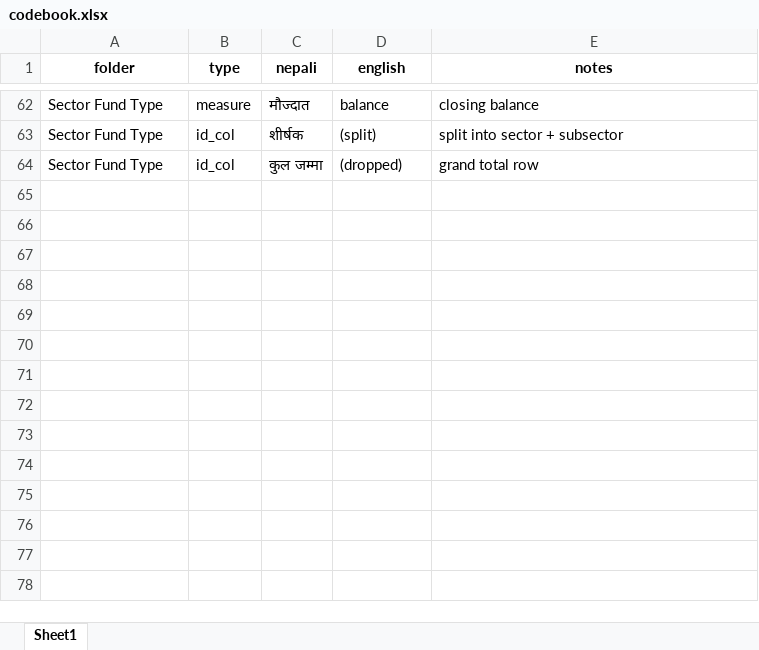
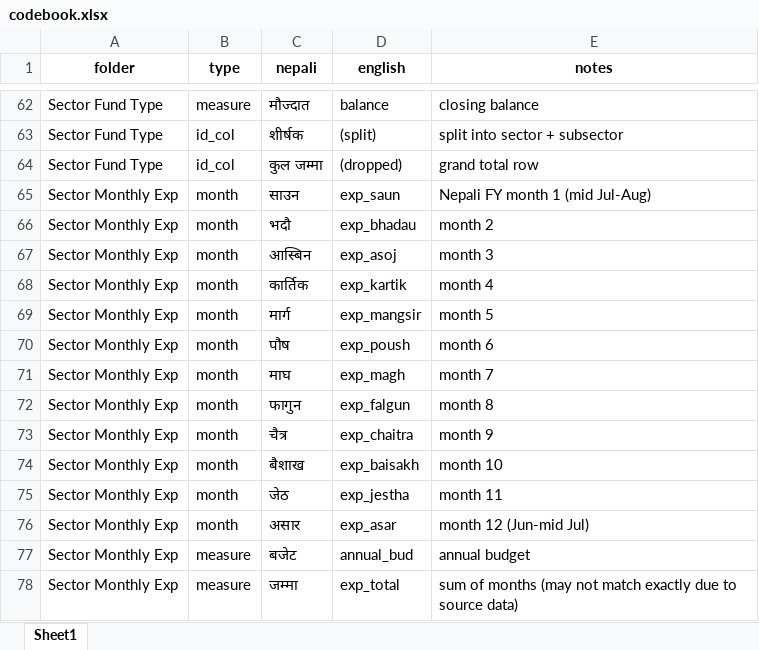
Before and after one commit to bishalkchalise/claude, an Excel workbook: docs/codebook.xlsx, sheet Sheet1, drawn as a sheet; only a part is shown, gaps mark what is left out; values as stored, in another font and other column widths than the file's, no borders; the diff names each change by its address in the sheet, - before the commit and + after, or states it on an @@ line.

```diff
--- a/docs/codebook.xlsx (sheet Sheet1)
+++ b/docs/codebook.xlsx (sheet Sheet1)
+row 65: Sector Monthly Exp | month | साउन | exp_saun | Nepali FY month 1 (mid Jul-Aug)
+row 66: Sector Monthly Exp | month | भदौ | exp_bhadau | month 2
+row 67: Sector Monthly Exp | month | आस्बिन | exp_asoj | month 3
+row 68: Sector Monthly Exp | month | कार्तिक | exp_kartik | month 4
+row 69: Sector Monthly Exp | month | मार्ग | exp_mangsir | month 5
+row 70: Sector Monthly Exp | month | पौष | exp_poush | month 6
+row 71: Sector Monthly Exp | month | माघ | exp_magh | month 7
+row 72: Sector Monthly Exp | month | फागुन | exp_falgun | month 8
+row 73: Sector Monthly Exp | month | चैत्र | exp_chaitra | month 9
+row 74: Sector Monthly Exp | month | बैशाख | exp_baisakh | month 10
+row 75: Sector Monthly Exp | month | जेठ | exp_jestha | month 11
+row 76: Sector Monthly Exp | month | असार | exp_asar | month 12 (Jun-mid Jul)
+row 77: Sector Monthly Exp | measure | बजेट | annual_bud | annual budget
+row 78: Sector Monthly Exp | measure | जम्मा | exp_total | sum of months (may not match exactly due to source data)
```
Also changed, not shown: 2 other files.
